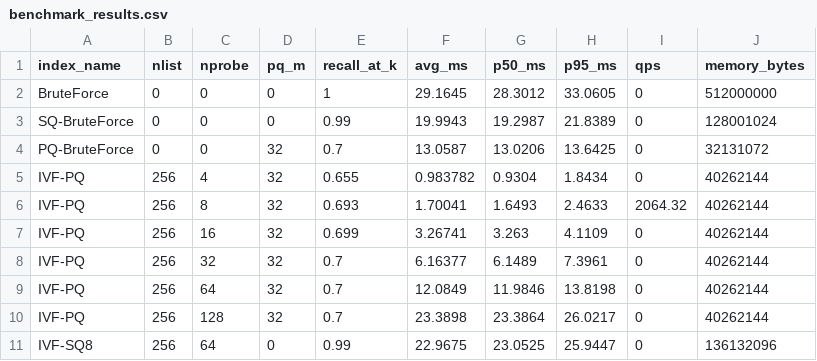
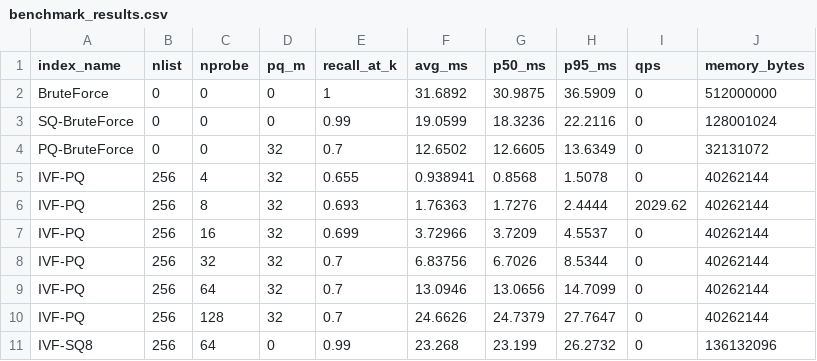
Before and after one commit to Mohammad-Azlan/HyperSearch, a CSV file: benchmark_results.csv, drawn as a sheet; only a part is shown; the diff covers the shown part only.

```diff
--- a/benchmark_results.csv
+++ b/benchmark_results.csv
@@ -1,11 +1,11 @@
 index_name,nlist,nprobe,pq_m,recall_at_k,avg_ms,p50_ms,p95_ms,qps,memory_bytes
-BruteForce,0,0,0,1,29.1645,28.3012,33.0605,0,512000000
-SQ-BruteForce,0,0,0,0.99,19.9943,19.2987,21.8389,0,128001024
-PQ-BruteForce,0,0,32,0.7,13.0587,13.0206,13.6425,0,32131072
-IVF-PQ,256,4,32,0.655,0.983782,0.9304,1.8434,0,40262144
-IVF-PQ,256,8,32,0.693,1.70041,1.6493,2.4633,2064.32,40262144
-IVF-PQ,256,16,32,0.699,3.26741,3.263,4.1109,0,40262144
-IVF-PQ,256,32,32,0.7,6.16377,6.1489,7.3961,0,40262144
-IVF-PQ,256,64,32,0.7,12.0849,11.9846,13.8198,0,40262144
-IVF-PQ,256,128,32,0.7,23.3898,23.3864,26.0217,0,40262144
-IVF-SQ8,256,64,0,0.99,22.9675,23.0525,25.9447,0,136132096
+BruteForce,0,0,0,1,31.6892,30.9875,36.5909,0,512000000
+SQ-BruteForce,0,0,0,0.99,19.0599,18.3236,22.2116,0,128001024
+PQ-BruteForce,0,0,32,0.7,12.6502,12.6605,13.6349,0,32131072
+IVF-PQ,256,4,32,0.655,0.938941,0.8568,1.5078,0,40262144
+IVF-PQ,256,8,32,0.693,1.76363,1.7276,2.4444,2029.62,40262144
+IVF-PQ,256,16,32,0.699,3.72966,3.7209,4.5537,0,40262144
+IVF-PQ,256,32,32,0.7,6.83756,6.7026,8.5344,0,40262144
+IVF-PQ,256,64,32,0.7,13.0946,13.0656,14.7099,0,40262144
+IVF-PQ,256,128,32,0.7,24.6626,24.7379,27.7647,0,40262144
+IVF-SQ8,256,64,0,0.99,23.268,23.199,26.2732,0,136132096
```
Also changed, not shown: 1 added row and 24 edited cells elsewhere in this file, 9 other files.
